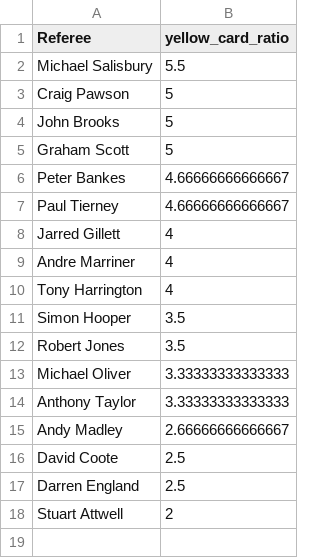
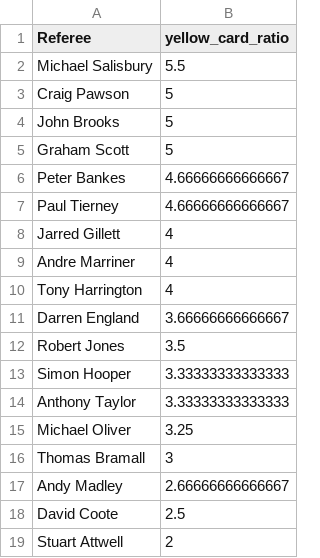
Before and after one commit to charles-adedotun/krysp-scraper, a CSV file: epl/cleaned-data/referees-cpmr.csv, drawn as a sheet.

```diff
--- a/epl/cleaned-data/referees-cpmr.csv
+++ b/epl/cleaned-data/referees-cpmr.csv
@@ -10,9 +10,10 @@
 "Tony Harrington",4
-"Simon Hooper",3.5
+"Darren England",3.66666666666667
 "Robert Jones",3.5
-"Michael Oliver",3.33333333333333
+"Simon Hooper",3.33333333333333
 "Anthony Taylor",3.33333333333333
+"Michael Oliver",3.25
+"Thomas Bramall",3
 "Andy Madley",2.66666666666667
 "David Coote",2.5
-"Darren England",2.5
 "Stuart Attwell",2
```
Also changed, not shown: epl/cleaned-data/teams-cpmr.csv, 2 other files.
